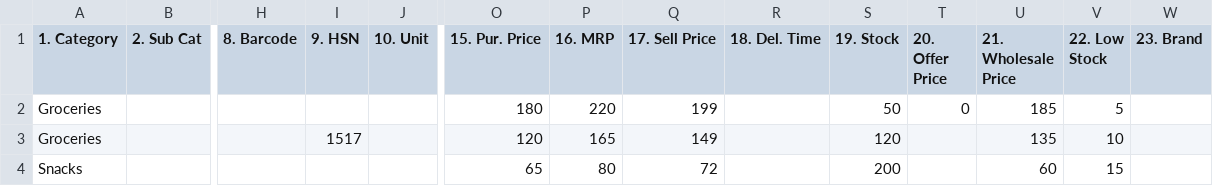
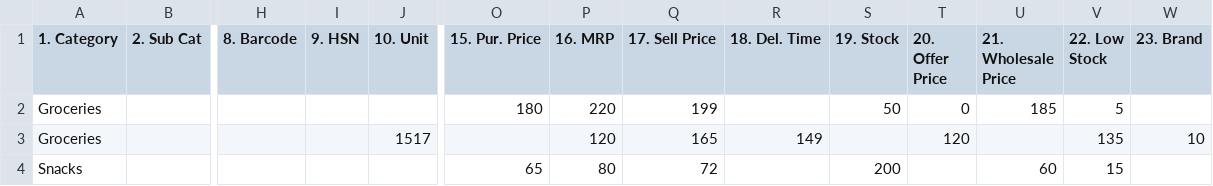
Before and after one commit to appzetogit/geetaecommerce, a CSV file: frontend/public/sample_product_import_template_filled.csv, drawn as a sheet; only a part is shown, gaps mark what is left out; the diff names each change by its address in the sheet, - before the commit and + after, or states it on an @@ line.

```diff
--- a/frontend/public/sample_product_import_template_filled.csv
+++ b/frontend/public/sample_product_import_template_filled.csv
-I3 (9. HSN): 1517
+I3 (9. HSN): (empty)
-J3 (10. Unit): (empty)
+J3 (10. Unit): 1517
-O3 (15. Pur. Price): 120
+O3 (15. Pur. Price): (empty)
-P3 (16. MRP): 165
+P3 (16. MRP): 120
-Q3 (17. Sell Price): 149
+Q3 (17. Sell Price): 165
-R3 (18. Del. Time): (empty)
+R3 (18. Del. Time): 149
-S3 (19. Stock): 120
+S3 (19. Stock): (empty)
-T3 (20. Offer Price): (empty)
+T3 (20. Offer Price): 120
-U3 (21. Wholesale Price): 135
+U3 (21. Wholesale Price): (empty)
-V3 (22. Low Stock): 10
+V3 (22. Low Stock): 135
-W3 (23. Brand): (empty)
+W3 (23. Brand): 10
```
Also changed, not shown: 3 other files.
